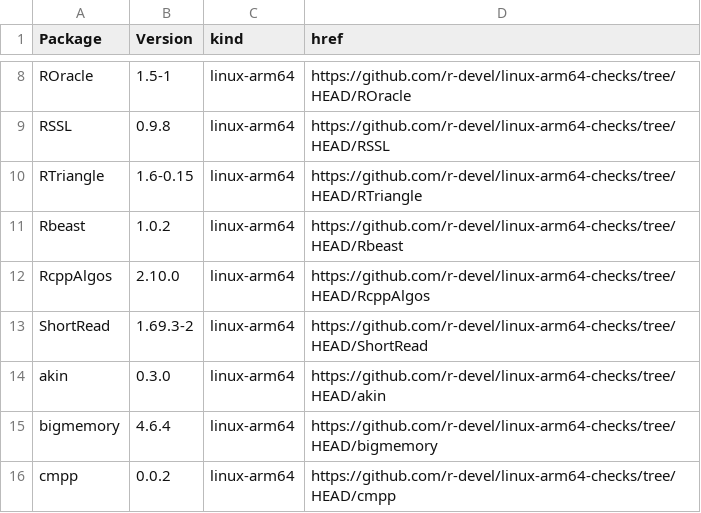
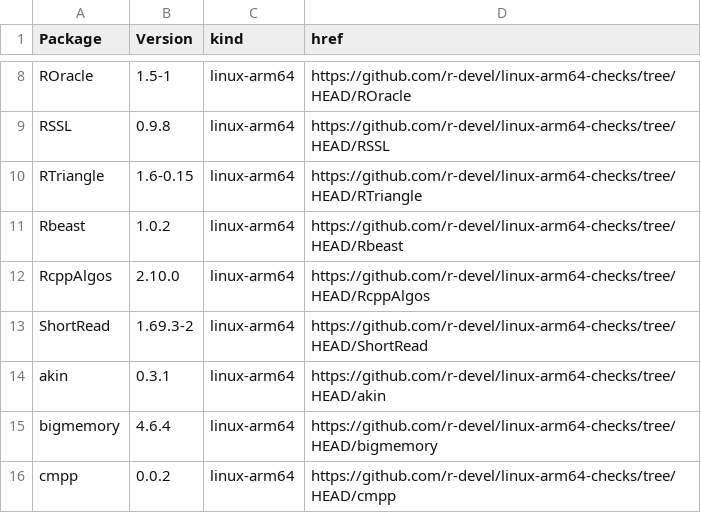
Before and after one commit to r-devel/linux-arm64-checks, a CSV file: index.csv, drawn as a sheet; only a part is shown, gaps mark what is left out.

```diff
--- a/index.csv
+++ b/index.csv
@@ -13,3 +13,3 @@ RcppAlgos,2.10.0,linux-arm64,https://github.com/r-devel/linux-arm64-checks/tree/
 ShortRead,1.69.3-2,linux-arm64,https://github.com/r-devel/linux-arm64-checks/tree/HEAD/ShortRead
-akin,0.3.0,linux-arm64,https://github.com/r-devel/linux-arm64-checks/tree/HEAD/akin
+akin,0.3.1,linux-arm64,https://github.com/r-devel/linux-arm64-checks/tree/HEAD/akin
 bigmemory,4.6.4,linux-arm64,https://github.com/r-devel/linux-arm64-checks/tree/HEAD/bigmemory
```
Also changed, not shown: 4 other files.
